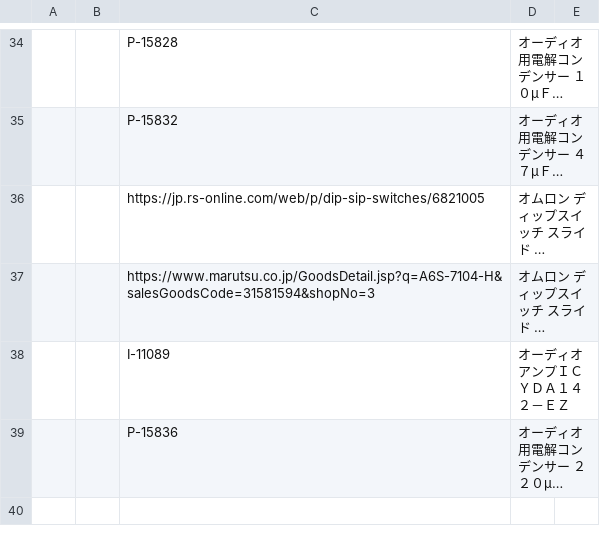
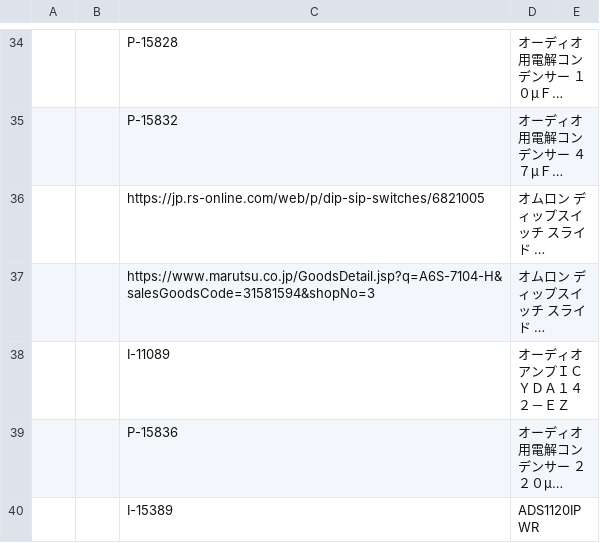
Before and after one commit to takuhoTech/LagopusSystem-2023, a CSV file: MainBoard_2023/MainBoard/PartsList.csv, drawn as a sheet; only a part is shown, gaps mark what is left out; long unchanged cells end in …; the diff names each change by its address in the sheet, - before the commit and + after, or states it on an @@ line.

```diff
--- a/MainBoard_2023/MainBoard/PartsList.csv
+++ b/MainBoard_2023/MainBoard/PartsList.csv
+row 40:  |  | I-15389 | ADS1120IPWR
```
Also changed, not shown: 50 other files.
